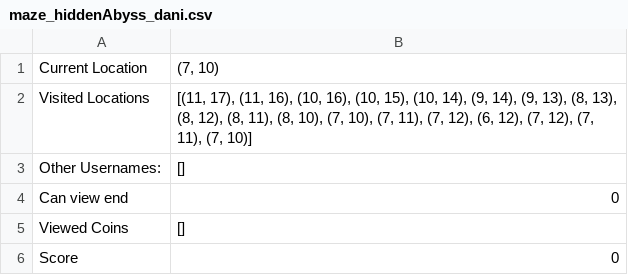
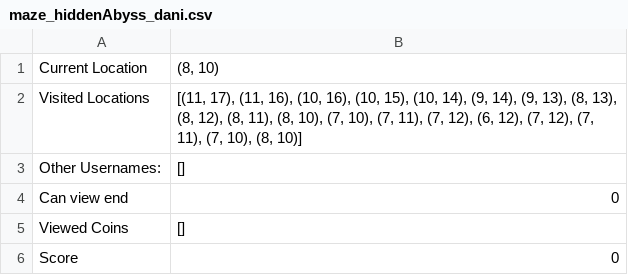
Before and after one commit to danineamati/Phantasmagoric, a CSV file: saveFiles/maze_hiddenAbyss_dani.csv, drawn as a sheet.

Commit message:
Moved

```diff
--- a/saveFiles/maze_hiddenAbyss_dani.csv
+++ b/saveFiles/maze_hiddenAbyss_dani.csv
@@ -1,3 +1,3 @@
-Current Location,"(7, 10)"
-Visited Locations,"[(11, 17), (11, 16), (10, 16), (10, 15), (10, 14), (9, 14), (9, 13), (8, 13), (8, 12), (8, 11), (8, 10), (7, 10), (7, 11), (7, 12), (6, 12), (7, 12), (7, 11), (7, 10)]"
+Current Location,"(8, 10)"
+Visited Locations,"[(11, 17), (11, 16), (10, 16), (10, 15), (10, 14), (9, 14), (9, 13), (8, 13), (8, 12), (8, 11), (8, 10), (7, 10), (7, 11), (7, 12), (6, 12), (7, 12), (7, 11), (7, 10), (8, 10)]"
 Other Usernames:,[]
```
